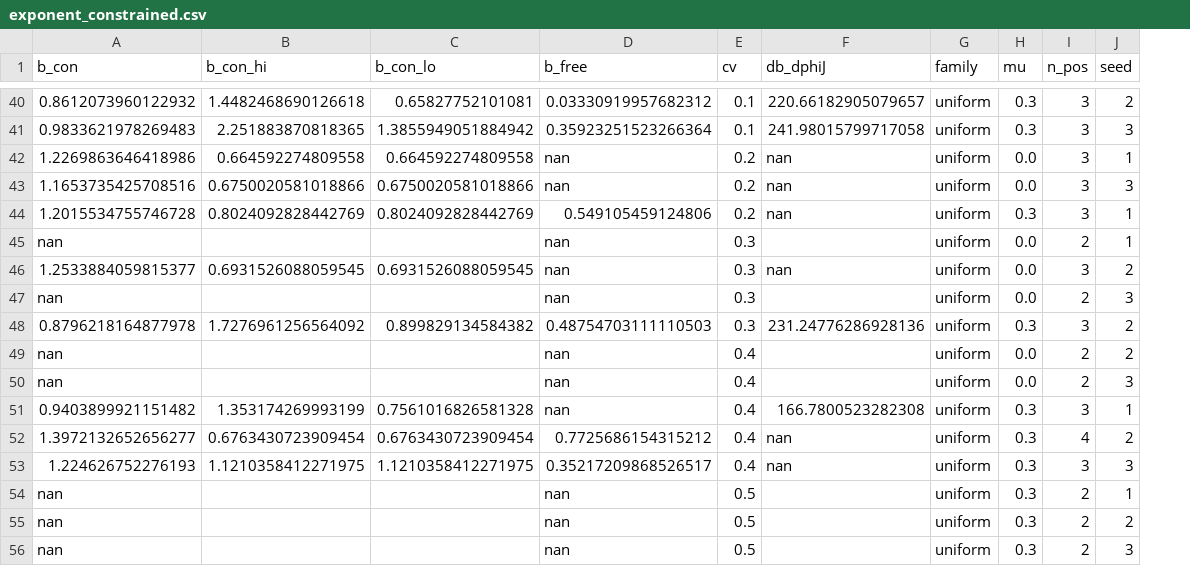
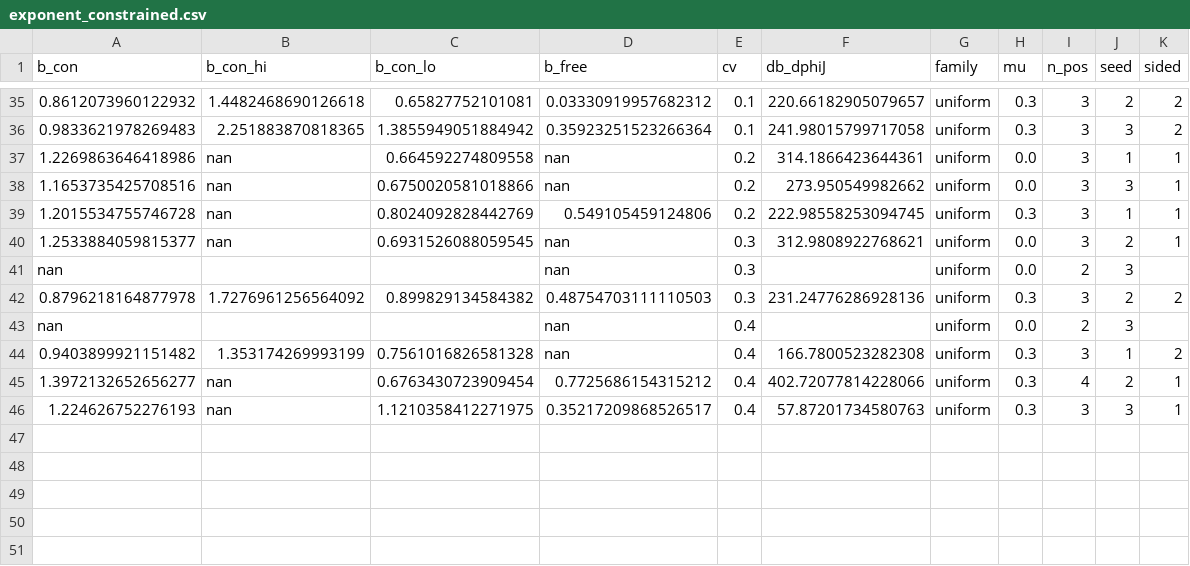
Before and after one commit to cpatb/arxiv-soft-matter-summary, a CSV file: Desktop/Projects/polydisperse_jamming/out/exponent_constrained.csv, drawn as a sheet; only a part is shown, gaps mark what is left out; removed rows and columns are numbered as before the commit, all else as after; the diff covers the shown part only; the diff names each change by its address in the sheet, - before the commit and + after, or states it on an @@ line.

```diff
--- a/Desktop/Projects/polydisperse_jamming/out/exponent_constrained.csv
+++ b/Desktop/Projects/polydisperse_jamming/out/exponent_constrained.csv
+column K (sided), rows 35-46: 2 | 2 | 1 | 1 | 1 | 1 |  | 2 |  | 2 | 1 | 1
-B37 (b_con_hi): 0.664592274809558
+B37 (b_con_hi): nan
-F37 (db_dphiJ): nan
+F37 (db_dphiJ): 314.1866423644361
-B38 (b_con_hi): 0.6750020581018866
+B38 (b_con_hi): nan
-F38 (db_dphiJ): nan
+F38 (db_dphiJ): 273.950549982662
-B39 (b_con_hi): 0.8024092828442769
+B39 (b_con_hi): nan
-F39 (db_dphiJ): nan
+F39 (db_dphiJ): 222.98558253094745
-row 45: nan |  |  | nan | 0.3 |  | uniform | 0.0 | 2 | 1
-B40 (b_con_hi): 0.6931526088059545
+B40 (b_con_hi): nan
-F40 (db_dphiJ): nan
+F40 (db_dphiJ): 312.9808922768621
-row 49: nan |  |  | nan | 0.4 |  | uniform | 0.0 | 2 | 2
-B45 (b_con_hi): 0.6763430723909454
+B45 (b_con_hi): nan
-F45 (db_dphiJ): nan
+F45 (db_dphiJ): 402.72077814228066
-B46 (b_con_hi): 1.1210358412271975
+B46 (b_con_hi): nan
-F46 (db_dphiJ): nan
+F46 (db_dphiJ): 57.87201734580763
-row 54: nan |  |  | nan | 0.5 |  | uniform | 0.3 | 2 | 1
-row 55: nan |  |  | nan | 0.5 |  | uniform | 0.3 | 2 | 2
-row 56: nan |  |  | nan | 0.5 |  | uniform | 0.3 | 2 | 3
```
Also changed, not shown: 5 removed rows and 56 edited cells elsewhere in this file, 4 other files.
